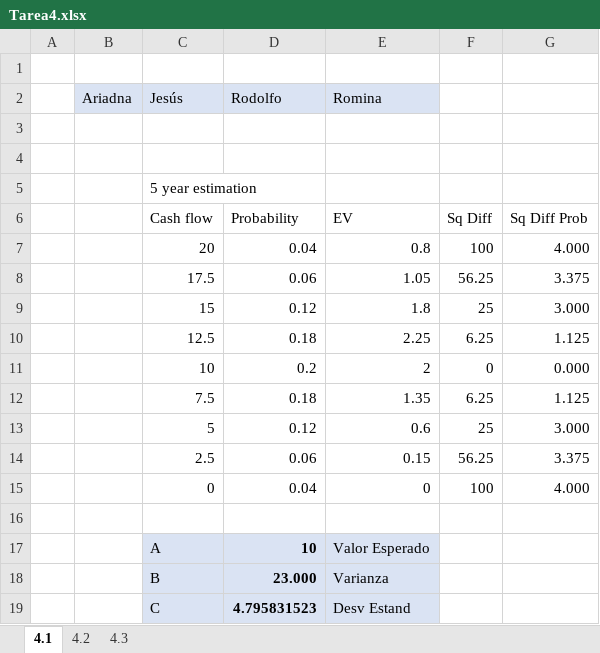
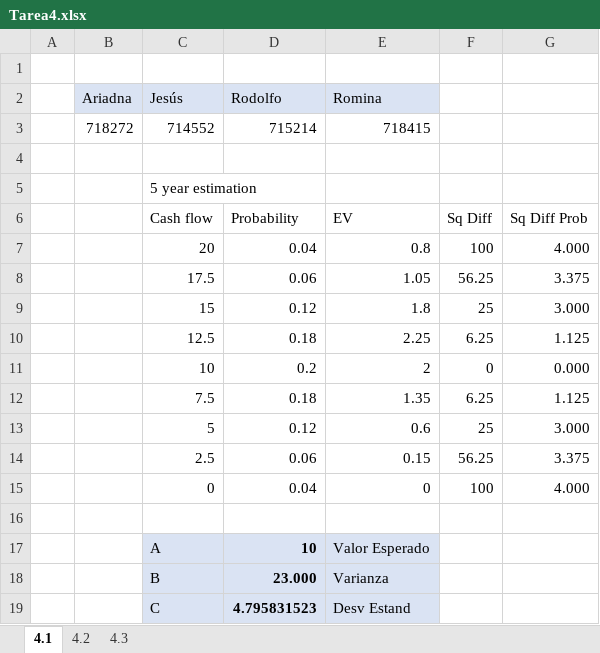
Before and after one commit to RodoSlay/Finanzas_Cuantitativas, an Excel workbook: Tarea4.xlsx, sheet 4.1, drawn as a sheet; values as stored, in another font and other column widths than the file's, no borders; table styles not drawn; the diff names each change by its address in the sheet, - before the commit and + after, or states it on an @@ line.

Commit message:
Tarea 4 SUBIR
Lista para subir, se le agregaron los expedientes de cada quien.

```diff
--- a/Tarea4.xlsx (sheet 4.1)
+++ b/Tarea4.xlsx (sheet 4.1)
-row 3: (empty)
+row 3:  | 718272 | 714552 | 715214 | 718415
```
